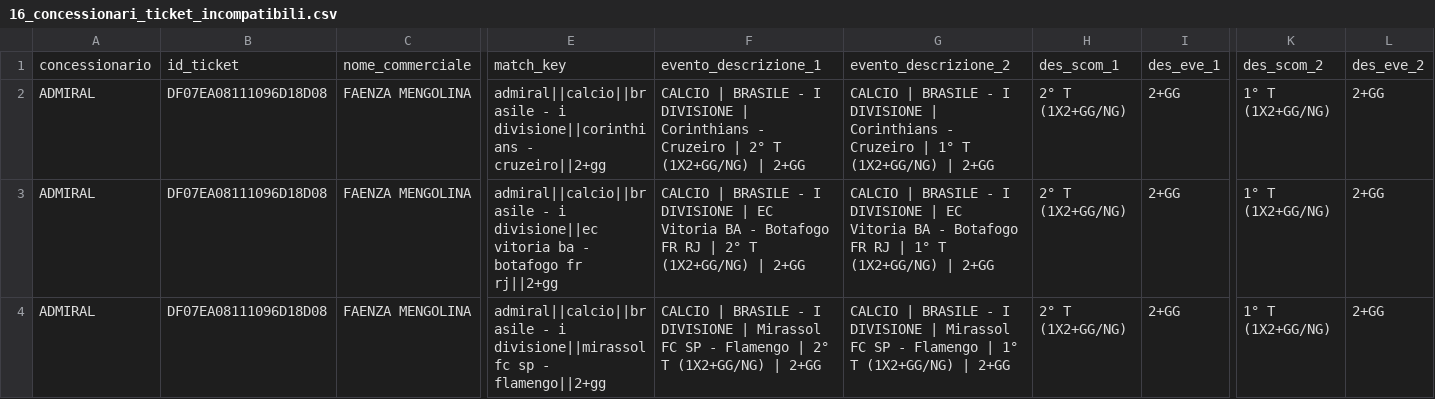
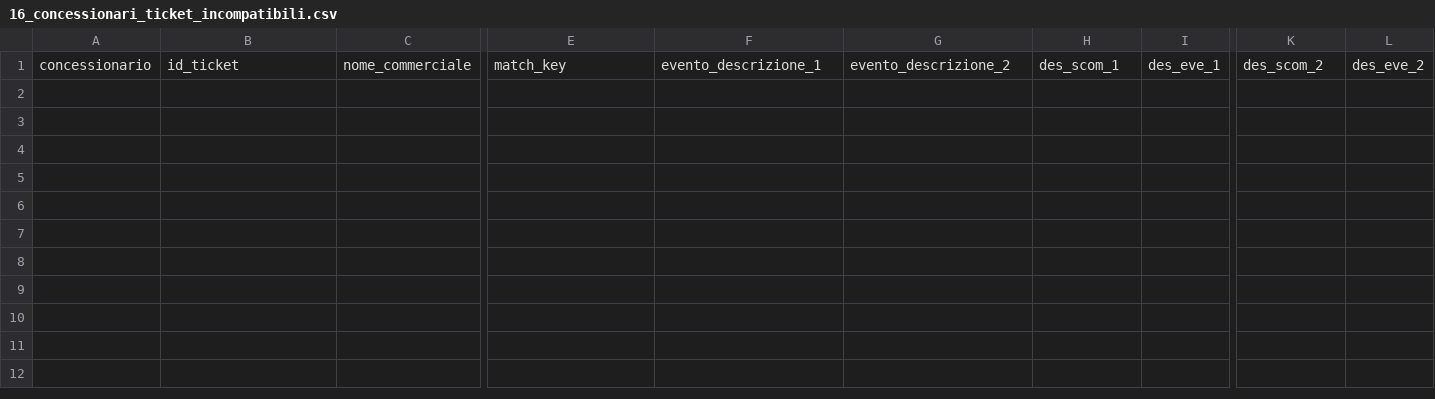
Before and after one commit to albagammamarketing-source/63_montecarlo_incompatibili, a CSV file: output/16_concessionari_ticket_incompatibili.csv, drawn as a sheet; only a part is shown, gaps mark what is left out; rows hold the shown columns only; the diff names each change by its address in the sheet, - before the commit and + after, or states it on an @@ line.

```diff
--- a/output/16_concessionari_ticket_incompatibili.csv
+++ b/output/16_concessionari_ticket_incompatibili.csv
-row 2: ADMIRAL | DF07EA08111096D18D08 | FAENZA MENGOLINA | admiral||calcio||brasile - i divisione||corinthians - cruzeiro||2+gg | CALCIO | BRASILE - I DIVISIONE | Corinthians - Cruzeiro | 2° T (1X2+GG/NG) | 2+GG | CALCIO | BRASILE - I DIVISIONE | Corinthians - Cruzeiro | 1° T (1X2+GG/NG) | 2+GG | 2° T (1X2+GG/NG) | 2+GG | 1° T (1X2+GG/NG) | 2+GG
-row 3: ADMIRAL | DF07EA08111096D18D08 | FAENZA MENGOLINA | admiral||calcio||brasile - i divisione||ec vitoria ba - botafogo fr rj||2+gg | CALCIO | BRASILE - I DIVISIONE | EC Vitoria BA - Botafogo FR RJ | 2° T (1X2+GG/NG) | 2+GG | CALCIO | BRASILE - I DIVISIONE | EC Vitoria BA - Botafogo FR RJ | 1° T (1X2+GG/NG) | 2+GG | 2° T (1X2+GG/NG) | 2+GG | 1° T (1X2+GG/NG) | 2+GG
-row 4: ADMIRAL | DF07EA08111096D18D08 | FAENZA MENGOLINA | admiral||calcio||brasile - i divisione||mirassol fc sp - flamengo||2+gg | CALCIO | BRASILE - I DIVISIONE | Mirassol FC SP - Flamengo | 2° T (1X2+GG/NG) | 2+GG | CALCIO | BRASILE - I DIVISIONE | Mirassol FC SP - Flamengo | 1° T (1X2+GG/NG) | 2+GG | 2° T (1X2+GG/NG) | 2+GG | 1° T (1X2+GG/NG) | 2+GG
```
Also changed, not shown: output/10_concessionari_riepilogo_probabilistico_per_nome_commerciale.csv, output/13_concessionari_montecarlo_per_nome_commerciale.csv, 15 other files.
